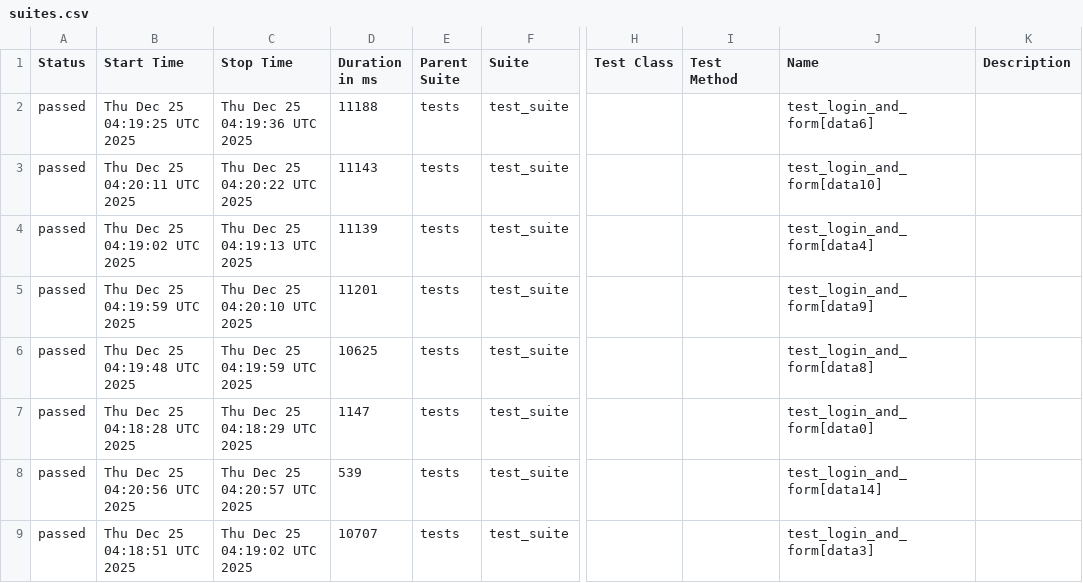
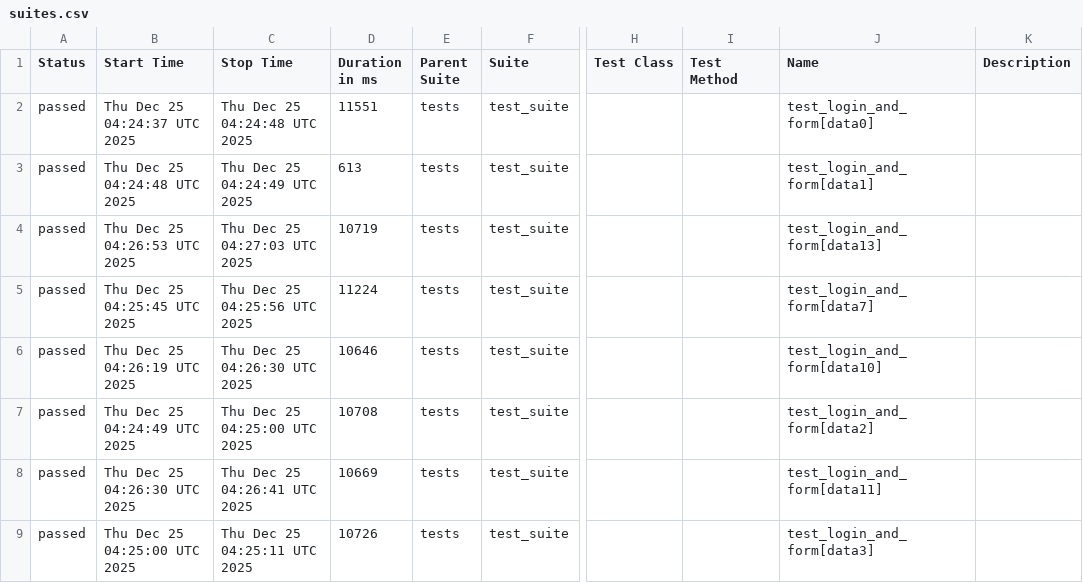
Before and after one commit to harshamaiya99/selenium-pytest-allure-github_actions, a CSV file: data/suites.csv, drawn as a sheet; only a part is shown, gaps mark what is left out; the diff covers the shown part only; the diff names each change by its address in the sheet, - before the commit and + after, or states it on an @@ line.

```diff
--- a/data/suites.csv
+++ b/data/suites.csv
-B2 (Start Time): Thu Dec 25 04:19:25 UTC 2025
+B2 (Start Time): Thu Dec 25 04:24:37 UTC 2025
-C2 (Stop Time): Thu Dec 25 04:19:36 UTC 2025
+C2 (Stop Time): Thu Dec 25 04:24:48 UTC 2025
-D2 (Duration in ms): 11188
+D2 (Duration in ms): 11551
-J2 (Name): test_login_and_form[data6]
+J2 (Name): test_login_and_form[data0]
-B3 (Start Time): Thu Dec 25 04:20:11 UTC 2025
+B3 (Start Time): Thu Dec 25 04:24:48 UTC 2025
-C3 (Stop Time): Thu Dec 25 04:20:22 UTC 2025
+C3 (Stop Time): Thu Dec 25 04:24:49 UTC 2025
-D3 (Duration in ms): 11143
+D3 (Duration in ms): 613
-J3 (Name): test_login_and_form[data10]
+J3 (Name): test_login_and_form[data1]
-B4 (Start Time): Thu Dec 25 04:19:02 UTC 2025
+B4 (Start Time): Thu Dec 25 04:26:53 UTC 2025
-C4 (Stop Time): Thu Dec 25 04:19:13 UTC 2025
+C4 (Stop Time): Thu Dec 25 04:27:03 UTC 2025
-D4 (Duration in ms): 11139
+D4 (Duration in ms): 10719
-J4 (Name): test_login_and_form[data4]
+J4 (Name): test_login_and_form[data13]
-B5 (Start Time): Thu Dec 25 04:19:59 UTC 2025
+B5 (Start Time): Thu Dec 25 04:25:45 UTC 2025
-C5 (Stop Time): Thu Dec 25 04:20:10 UTC 2025
+C5 (Stop Time): Thu Dec 25 04:25:56 UTC 2025
-D5 (Duration in ms): 11201
+D5 (Duration in ms): 11224
-J5 (Name): test_login_and_form[data9]
+J5 (Name): test_login_and_form[data7]
-B6 (Start Time): Thu Dec 25 04:19:48 UTC 2025
+B6 (Start Time): Thu Dec 25 04:26:19 UTC 2025
-C6 (Stop Time): Thu Dec 25 04:19:59 UTC 2025
+C6 (Stop Time): Thu Dec 25 04:26:30 UTC 2025
-D6 (Duration in ms): 10625
+D6 (Duration in ms): 10646
-J6 (Name): test_login_and_form[data8]
+J6 (Name): test_login_and_form[data10]
-B7 (Start Time): Thu Dec 25 04:18:28 UTC 2025
+B7 (Start Time): Thu Dec 25 04:24:49 UTC 2025
-C7 (Stop Time): Thu Dec 25 04:18:29 UTC 2025
+C7 (Stop Time): Thu Dec 25 04:25:00 UTC 2025
-D7 (Duration in ms): 1147
+D7 (Duration in ms): 10708
-J7 (Name): test_login_and_form[data0]
+J7 (Name): test_login_and_form[data2]
-B8 (Start Time): Thu Dec 25 04:20:56 UTC 2025
+B8 (Start Time): Thu Dec 25 04:26:30 UTC 2025
-C8 (Stop Time): Thu Dec 25 04:20:57 UTC 2025
+C8 (Stop Time): Thu Dec 25 04:26:41 UTC 2025
-D8 (Duration in ms): 539
+D8 (Duration in ms): 10669
-J8 (Name): test_login_and_form[data14]
+J8 (Name): test_login_and_form[data11]
-B9 (Start Time): Thu Dec 25 04:18:51 UTC 2025
+B9 (Start Time): Thu Dec 25 04:25:00 UTC 2025
-C9 (Stop Time): Thu Dec 25 04:19:02 UTC 2025
+C9 (Stop Time): Thu Dec 25 04:25:11 UTC 2025
-D9 (Duration in ms): 10707
+D9 (Duration in ms): 10726
```
Also changed, not shown: 28 edited cells elsewhere in this file, 51 other files.
